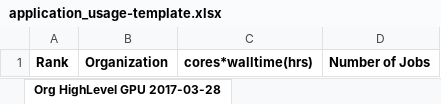
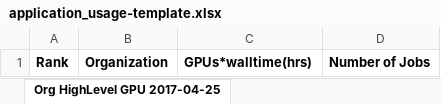
Before and after one commit to nick-wilson/hpc-usage-statistics, an Excel workbook: application_usage-template.xlsx, sheet Org HighLevel GPU 2017-04-25, drawn as a sheet; values as stored, in another font and other column widths than the file's, no borders; the diff names each change by its address in the sheet, - before the commit and + after, or states it on an @@ line.

```diff
--- a/application_usage-template.xlsx (sheet Org HighLevel GPU 2017-04-25)
+++ b/application_usage-template.xlsx (sheet Org HighLevel GPU 2017-04-25)
-sheet tab: Org HighLevel GPU 2017-03-28
+sheet tab: Org HighLevel GPU 2017-04-25
-C1: cores*walltime(hrs)
+C1: GPUs*walltime(hrs)
```
Also changed, not shown: sheet By GPU 2017-04-25, sheet Largest Jobs GPU 2017-04-25, sheet User Walltime GPU 2017-04-25, sheet Applications GPU 2017-04-25, sheet Org Breakdown GPU 2017-04-25, other sheet tabs, 1 other file.
